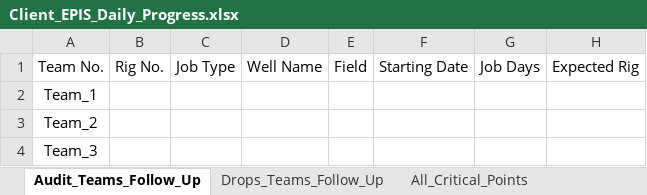
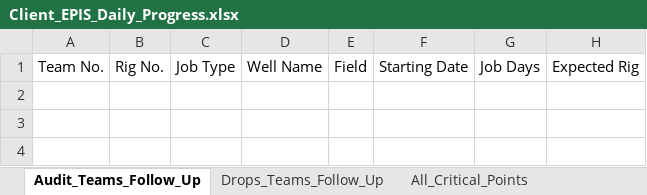
Before and after one commit to abdallahzaghloul/KPC_Follow_Up, an Excel workbook: Client_EPIS_Daily_Progress.xlsx, sheet Audit_Teams_Follow_Up, drawn as a sheet; values as stored, in another font and other column widths than the file's, no borders; the diff names each change by its address in the sheet, - before the commit and + after, or states it on an @@ line.

```diff
--- a/Client_EPIS_Daily_Progress.xlsx (sheet Audit_Teams_Follow_Up)
+++ b/Client_EPIS_Daily_Progress.xlsx (sheet Audit_Teams_Follow_Up)
-row 2: Team_1
-row 3: Team_2
-row 4: Team_3
```
Also changed, not shown: sheet Plan, sheet Team_Management, sheet Drops_Teams_Follow_Up, hidden cells.
